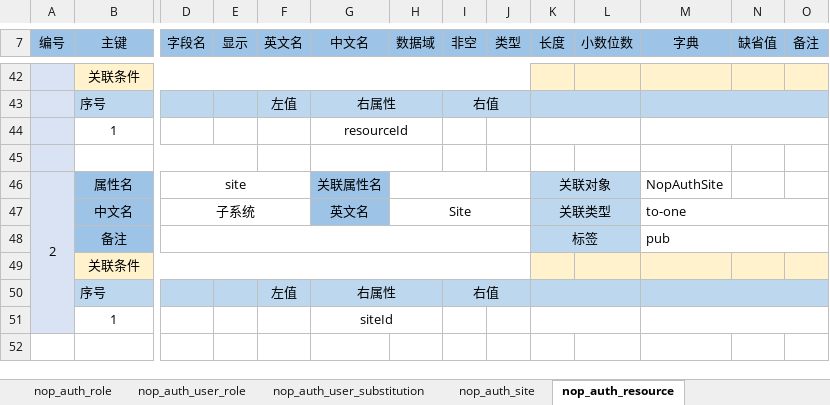
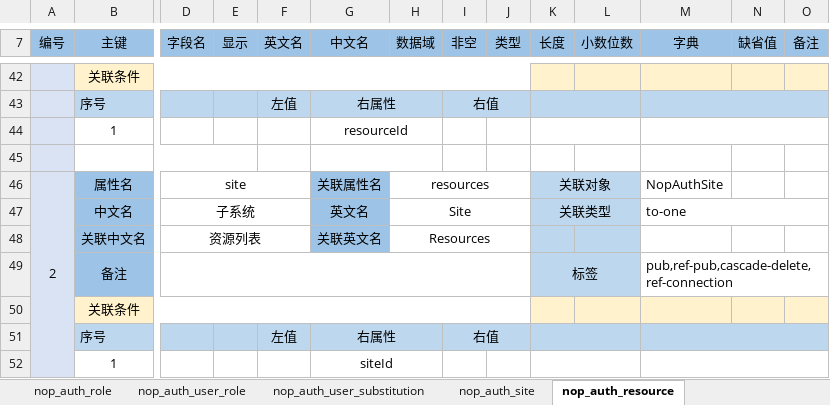
Before and after one commit to entropy-cloud/nop-entropy, an Excel workbook: nop-auth/model/nop-auth.orm.xlsx, sheet nop_auth_resource, drawn as a sheet; only a part is shown, gaps mark what is left out; values as stored, in another font and other column widths than the file's, no borders; addresses are those after the commit; rows hold the shown columns only; the diff names each change by its address in the sheet, - before the commit and + after, or states it on an @@ line.

```diff
--- a/nop-auth/model/nop-auth.orm.xlsx (sheet nop_auth_resource)
+++ b/nop-auth/model/nop-auth.orm.xlsx (sheet nop_auth_resource)
-H46 (数据域): (empty)
+H46 (数据域): resources
+row 48:  | 关联中文名 | 资源列表 |  |  | 关联英文名 | Resources
-M49 (字典): pub
+M49 (字典): pub,ref-pub,cascade-delete,ref-connection
```
Also changed, not shown: 49 other files.
